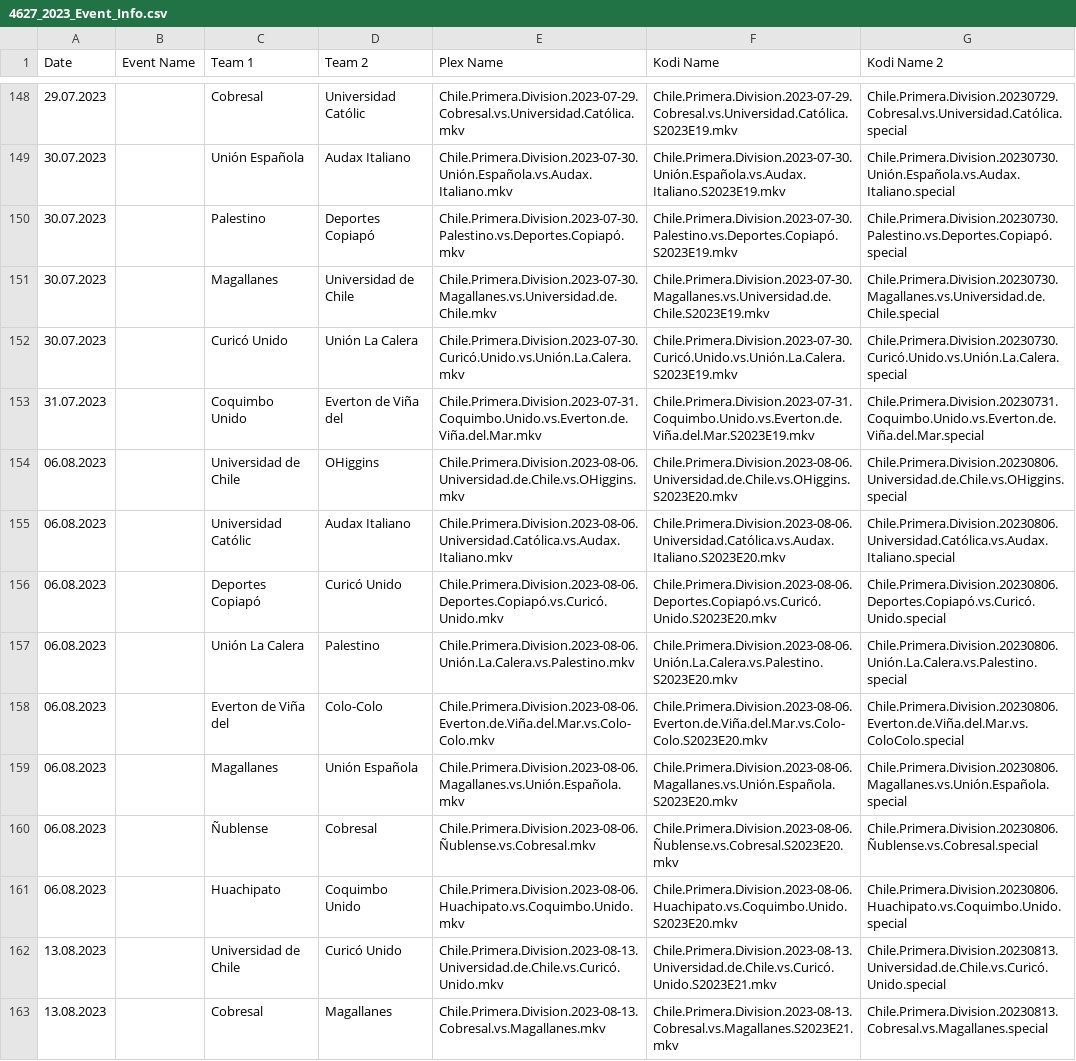
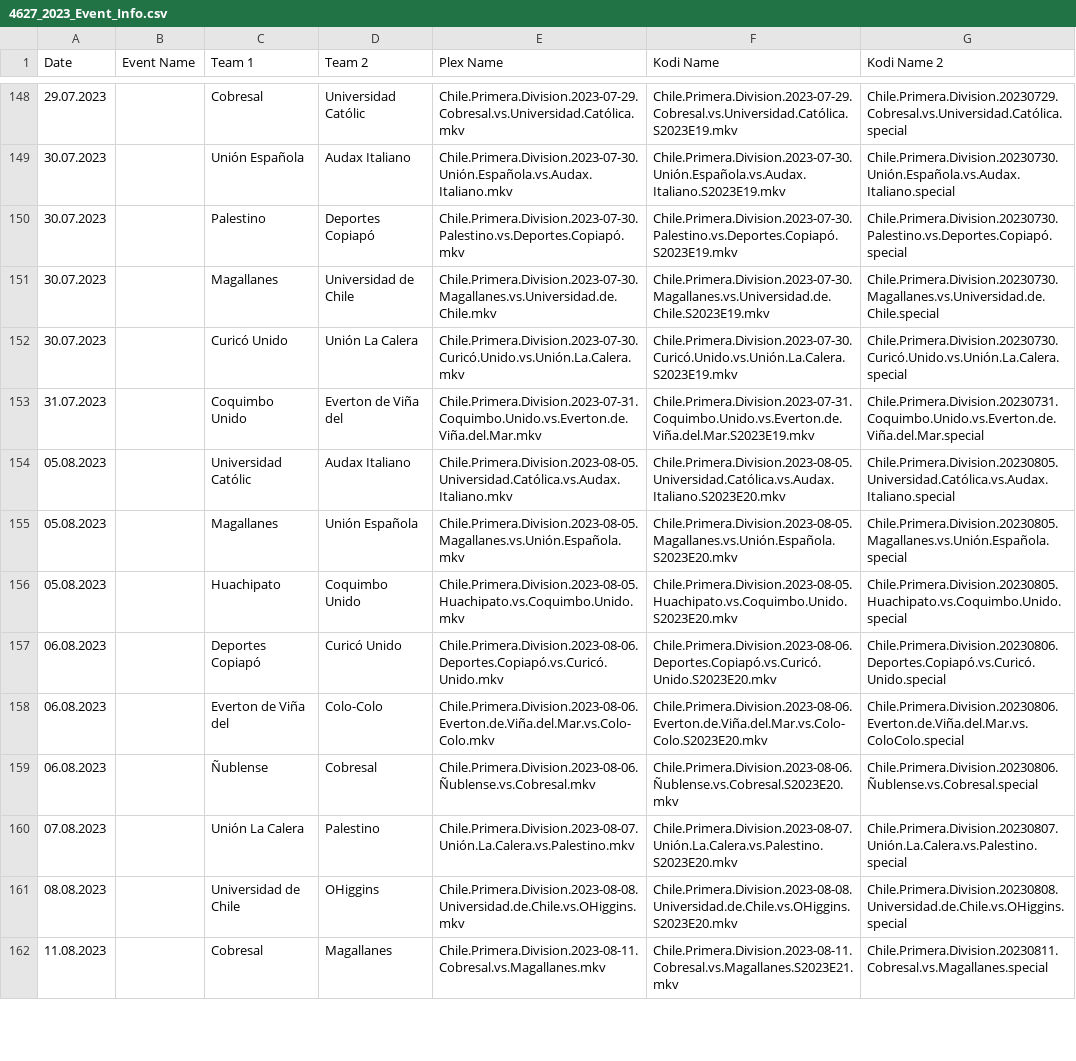
Before and after one commit to AcidAlchamy/Acids-SportTorrent-Renamer, a CSV file: Data/4627_2023_Event_Info.csv, drawn as a sheet; only a part is shown, gaps mark what is left out; the diff covers the shown part only.

Commit message:
Update Data

```diff
--- a/Data/4627_2023_Event_Info.csv
+++ b/Data/4627_2023_Event_Info.csv
@@ -153,11 +153,10 @@
 31.07.2023,,Coquimbo Unido,Everton de Viña del,Chile.Primera.Division.2023-07-31.Coquimbo.Unido.vs.Everton.de.Viña.del.Mar.mkv,Chile.Primera.Division.2023-07-31.Coquimbo.Unido.vs.Everton.de.Viña.del.Mar.S2023E19.mkv,Chile.Primera.Division.20230731.Coquimbo.Unido.vs.Everton.de.Viña.del.Mar.special
-06.08.2023,,Universidad de Chile,OHiggins,Chile.Primera.Division.2023-08-06.Universidad.de.Chile.vs.OHiggins.mkv,Chile.Primera.Division.2023-08-06.Universidad.de.Chile.vs.OHiggins.S2023E20.mkv,Chile.Primera.Division.20230806.Universidad.de.Chile.vs.OHiggins.special
-06.08.2023,,Universidad Católic,Audax Italiano,Chile.Primera.Division.2023-08-06.Universidad.Católica.vs.Audax.Italiano.mkv,Chile.Primera.Division.2023-08-06.Universidad.Católica.vs.Audax.Italiano.S2023E20.mkv,Chile.Primera.Division.20230806.Universidad.Católica.vs.Audax.Italiano.special
+05.08.2023,,Universidad Católic,Audax Italiano,Chile.Primera.Division.2023-08-05.Universidad.Católica.vs.Audax.Italiano.mkv,Chile.Primera.Division.2023-08-05.Universidad.Católica.vs.Audax.Italiano.S2023E20.mkv,Chile.Primera.Division.20230805.Universidad.Católica.vs.Audax.Italiano.special
+05.08.2023,,Magallanes,Unión Española,Chile.Primera.Division.2023-08-05.Magallanes.vs.Unión.Española.mkv,Chile.Primera.Division.2023-08-05.Magallanes.vs.Unión.Española.S2023E20.mkv,Chile.Primera.Division.20230805.Magallanes.vs.Unión.Española.special
+05.08.2023,,Huachipato,Coquimbo Unido,Chile.Primera.Division.2023-08-05.Huachipato.vs.Coquimbo.Unido.mkv,Chile.Primera.Division.2023-08-05.Huachipato.vs.Coquimbo.Unido.S2023E20.mkv,Chile.Primera.Division.20230805.Huachipato.vs.Coquimbo.Unido.special
 06.08.2023,,Deportes Copiapó,Curicó Unido,Chile.Primera.Division.2023-08-06.Deportes.Copiapó.vs.Curicó.Unido.mkv,Chile.Primera.Division.2023-08-06.Deportes.Copiapó.vs.Curicó.Unido.S2023E20.mkv,Chile.Primera.Division.20230806.Deportes.Copiapó.vs.Curicó.Unido.special
-06.08.2023,,Unión La Calera,Palestino,Chile.Primera.Division.2023-08-06.Unión.La.Calera.vs.Palestino.mkv,Chile.Primera.Division.2023-08-06.Unión.La.Calera.vs.Palestino.S2023E20.mkv,Chile.Primera.Division.20230806.Unión.La.Calera.vs.Palestino.special
 06.08.2023,,Everton de Viña del,Colo-Colo,Chile.Primera.Division.2023-08-06.Everton.de.Viña.del.Mar.vs.Colo-Colo.mkv,Chile.Primera.Division.2023-08-06.Everton.de.Viña.del.Mar.vs.Colo-Colo.S2023E20.mkv,Chile.Primera.Division.20230806.Everton.de.Viña.del.Mar.vs.ColoColo.special
-06.08.2023,,Magallanes,Unión Española,Chile.Primera.Division.2023-08-06.Magallanes.vs.Unión.Española.mkv,Chile.Primera.Division.2023-08-06.Magallanes.vs.Unión.Española.S2023E20.mkv,Chile.Primera.Division.20230806.Magallanes.vs.Unión.Española.special
 06.08.2023,,Ñublense,Cobresal,Chile.Primera.Division.2023-08-06.Ñublense.vs.Cobresal.mkv,Chile.Primera.Division.2023-08-06.Ñublense.vs.Cobresal.S2023E20.mkv,Chile.Primera.Division.20230806.Ñublense.vs.Cobresal.special
-06.08.2023,,Huachipato,Coquimbo Unido,Chile.Primera.Division.2023-08-06.Huachipato.vs.Coquimbo.Unido.mkv,Chile.Primera.Division.2023-08-06.Huachipato.vs.Coquimbo.Unido.S2023E20.mkv,Chile.Primera.Division.20230806.Huachipato.vs.Coquimbo.Unido.special
-13.08.2023,,Universidad de Chile,Curicó Unido,Chile.Primera.Division.2023-08-13.Universidad.de.Chile.vs.Curicó.Unido.mkv,Chile.Primera.Division.2023-08-13.Universidad.de.Chile.vs.Curicó.Unido.S2023E21.mkv,Chile.Primera.Division.20230813.Universidad.de.Chile.vs.Curicó.Unido.special
-13.08.2023,,Cobresal,Magallanes,Chile.Primera.Division.2023-08-13.Cobresal.vs.Magallanes.mkv,Chile.Primera.Division.2023-08-13.Cobresal.vs.Magallanes.S2023E21.mkv,Chile.Primera.Division.20230813.Cobresal.vs.Magallanes.special
+07.08.2023,,Unión La Calera,Palestino,Chile.Primera.Division.2023-08-07.Unión.La.Calera.vs.Palestino.mkv,Chile.Primera.Division.2023-08-07.Unión.La.Calera.vs.Palestino.S2023E20.mkv,Chile.Primera.Division.20230807.Unión.La.Calera.vs.Palestino.special
+08.08.2023,,Universidad de Chile,OHiggins,Chile.Primera.Division.2023-08-08.Universidad.de.Chile.vs.OHiggins.mkv,Chile.Primera.Division.2023-08-08.Universidad.de.Chile.vs.OHiggins.S2023E20.mkv,Chile.Primera.Division.20230808.Universidad.de.Chile.vs.OHiggins.special
+11.08.2023,,Cobresal,Magallanes,Chile.Primera.Division.2023-08-11.Cobresal.vs.Magallanes.mkv,Chile.Primera.Division.2023-08-11.Cobresal.vs.Magallanes.S2023E21.mkv,Chile.Primera.Division.20230811.Cobresal.vs.Magallanes.special
```
Also changed, not shown: 5 added rows, 4 removed rows and 12 edited cells elsewhere in this file.
